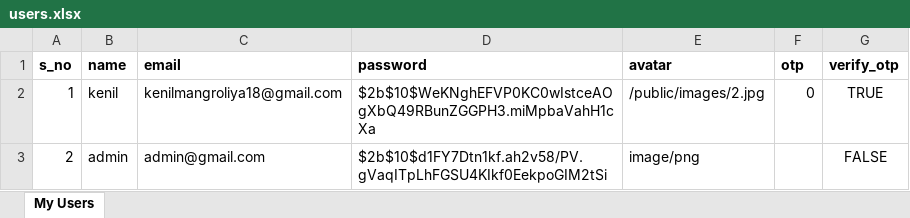
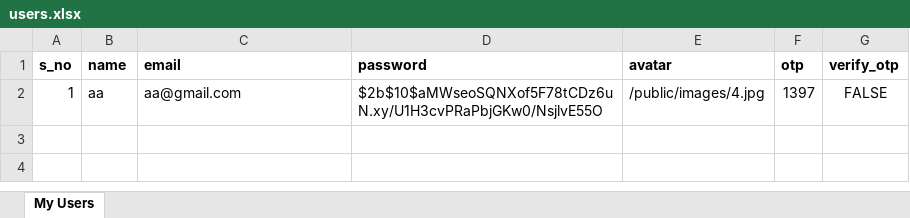
Before and after one commit to kenilmangroliya/login_register, an Excel workbook: users.xlsx, sheet My Users, drawn as a sheet; values as stored, in another font and other column widths than the file's, no borders; the diff names each change by its address in the sheet, - before the commit and + after, or states it on an @@ line.

Commit message:
only user data in xlsx

```diff
--- a/users.xlsx (sheet My Users)
+++ b/users.xlsx (sheet My Users)
-B2 (name): kenil
+B2 (name): aa
-C2 (email): kenilmangroliya18@gmail.com
+C2 (email): aa@gmail.com
-D2 (password): $2b$10$WeKNghEFVP0KC0wIstceAOgXbQ49RBunZGGPH3.miMpbaVahH1cXa
+D2 (password): $2b$10$aMWseoSQNXof5F78tCDz6uN.xy/U1H3cvPRaPbjGKw0/NsjlvE55O
-E2 (avatar): /public/images/2.jpg
+E2 (avatar): /public/images/4.jpg
-F2 (otp): 0
+F2 (otp): 1397
-G2 (verify_otp): TRUE
+G2 (verify_otp): FALSE
-row 3: 2 | admin | admin@gmail.com | $2b$10$d1FY7Dtn1kf.ah2v58/PV.gVaqITpLhFGSU4KIkf0EekpoGIM2tSi | image/png |  | FALSE
```
Also changed, not shown: task_users.xlsx, 3 other files.
